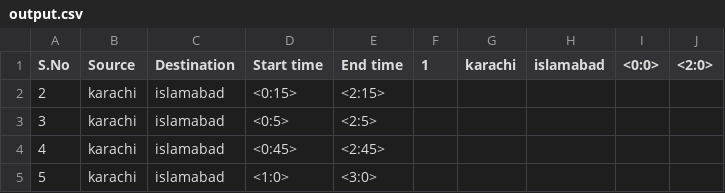
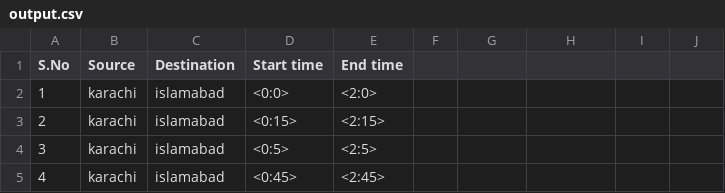
Before and after one commit to rahimKassimali/Ai-Project, a CSV file: AI_Project/output.csv, drawn as a sheet; only a part is shown; the shorter side is filled out with more unchanged rows.

Commit message:
Excel formatting with all the source and destinaiton airport info and flights scheduling

```diff
--- a/AI_Project/output.csv
+++ b/AI_Project/output.csv
@@ -1,2 +1,3 @@
-S.No,Source,Destination,Start time,End time,1,karachi,islamabad,<0:0>  ,<2:0>
+S.No,Source,Destination,Start time,End time
+1,karachi,islamabad,<0:0>  ,<2:0>
 2,karachi,islamabad,<0:15>  ,<2:15>
```
Also changed, not shown: 4 other files.
